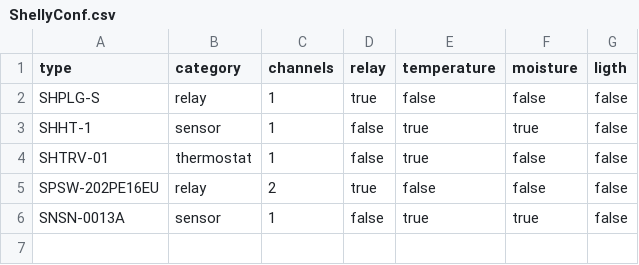
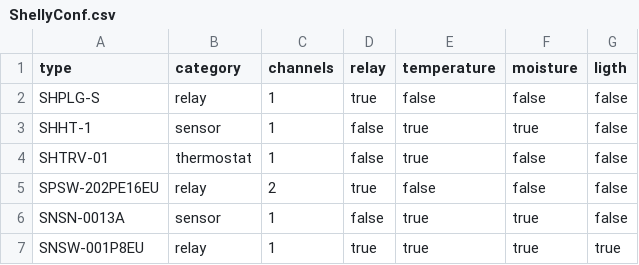
Before and after one commit to Tihane32/Tihane32.github.io, a CSV file: assets/ShellyConf.csv, drawn as a sheet; the diff names each change by its address in the sheet, - before the commit and + after, or states it on an @@ line.

Commit message:
conf filiga salvestamine tootab

```diff
--- a/assets/ShellyConf.csv
+++ b/assets/ShellyConf.csv
+row 7: SNSW-001P8EU | relay | 1 | true | true | true | true
```
Also changed, not shown: 2 other files.
